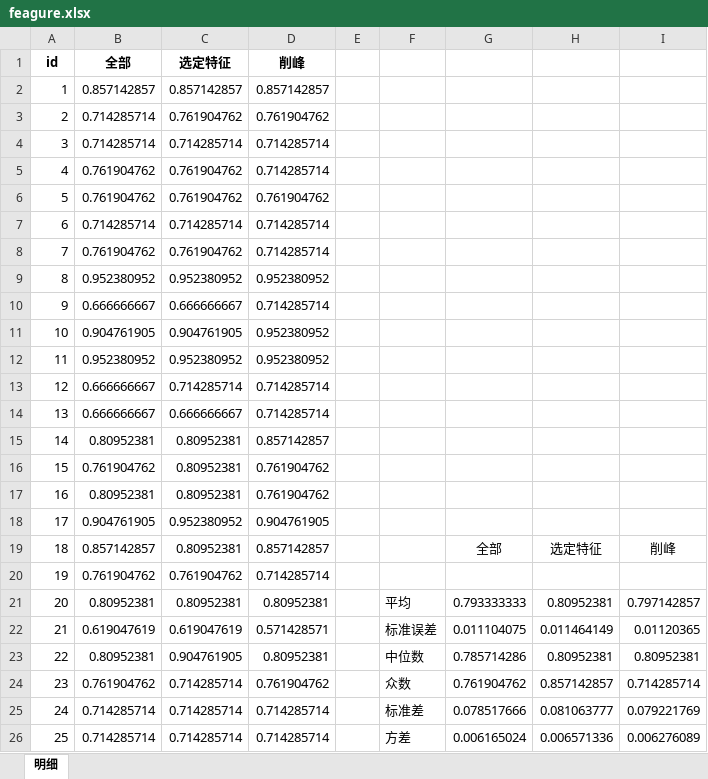
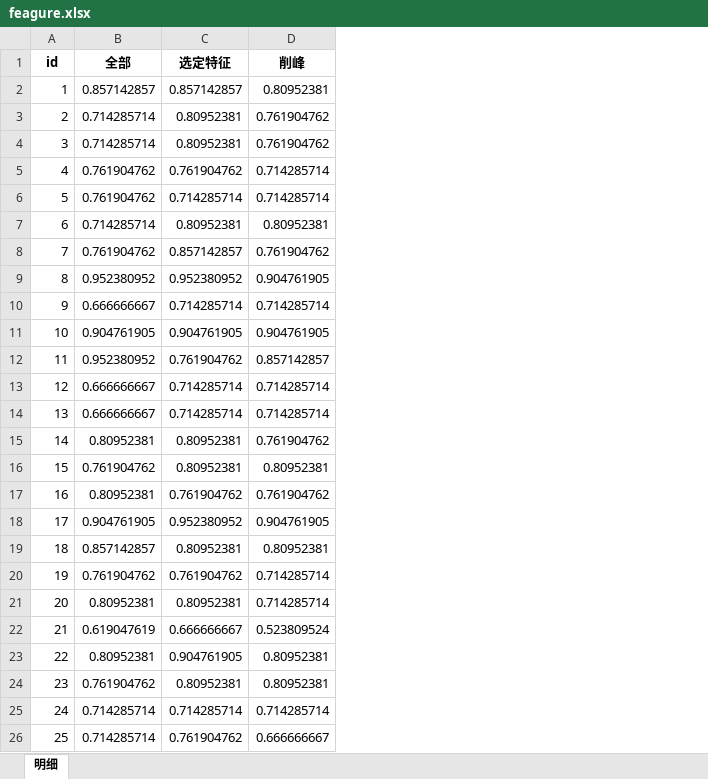
Before and after one commit to thales-study/estate, an Excel workbook: out/feagure.xlsx, sheet 明细, drawn as a sheet; only a part is shown; values as stored, in another font and other column widths than the file's, no borders; charts and pictures not drawn; the diff covers the shown part only; the diff names each change by its address in the sheet, - before the commit and + after, or states it on an @@ line.

```diff
--- a/out/feagure.xlsx (sheet 明细)
+++ b/out/feagure.xlsx (sheet 明细)
-column E, empty
-column F, rows 21-26: 平均 | 标准误差 | 中位数 | 众数 | 标准差 | 方差
-column G, rows 19-26: 全部 |  | 0.793333333 | 0.011104075 | 0.785714286 | 0.761904762 | 0.078517666 | 0.006165024
-column H, rows 19-26: 选定特征 |  | 0.80952381 | 0.011464149 | 0.80952381 | 0.857142857 | 0.081063777 | 0.006571336
-column I, rows 19-26: 削峰 |  | 0.797142857 | 0.01120365 | 0.80952381 | 0.714285714 | 0.079221769 | 0.006276089
-D2 (削峰): 0.857142857
+D2 (削峰): 0.80952381
-C3 (选定特征): 0.761904762
+C3 (选定特征): 0.80952381
-C4 (选定特征): 0.714285714
+C4 (选定特征): 0.80952381
-D4 (削峰): 0.714285714
+D4 (削峰): 0.761904762
-C6 (选定特征): 0.761904762
+C6 (选定特征): 0.714285714
-D6 (削峰): 0.761904762
+D6 (削峰): 0.714285714
-C7 (选定特征): 0.714285714
+C7 (选定特征): 0.80952381
-D7 (削峰): 0.714285714
+D7 (削峰): 0.80952381
-C8 (选定特征): 0.761904762
+C8 (选定特征): 0.857142857
-D8 (削峰): 0.714285714
+D8 (削峰): 0.761904762
-D9 (削峰): 0.952380952
+D9 (削峰): 0.904761905
-C10 (选定特征): 0.666666667
+C10 (选定特征): 0.714285714
-D11 (削峰): 0.952380952
+D11 (削峰): 0.904761905
-C12 (选定特征): 0.952380952
+C12 (选定特征): 0.761904762
-D12 (削峰): 0.952380952
+D12 (削峰): 0.857142857
-C14 (选定特征): 0.666666667
+C14 (选定特征): 0.714285714
-D15 (削峰): 0.857142857
+D15 (削峰): 0.761904762
-D16 (削峰): 0.761904762
+D16 (削峰): 0.80952381
-C17 (选定特征): 0.80952381
+C17 (选定特征): 0.761904762
-D19 (削峰): 0.857142857
+D19 (削峰): 0.80952381
-D21 (削峰): 0.80952381
+D21 (削峰): 0.714285714
-C22 (选定特征): 0.619047619
+C22 (选定特征): 0.666666667
-D22 (削峰): 0.571428571
+D22 (削峰): 0.523809524
-C24 (选定特征): 0.714285714
+C24 (选定特征): 0.80952381
-D24 (削峰): 0.761904762
+D24 (削峰): 0.80952381
-C26 (选定特征): 0.714285714
+C26 (选定特征): 0.761904762
-D26 (削峰): 0.714285714
+D26 (削峰): 0.666666667
```
Also changed, not shown: 36 edited cells elsewhere in this sheet, charts or pictures, estate.xlsx, 5 other files.
